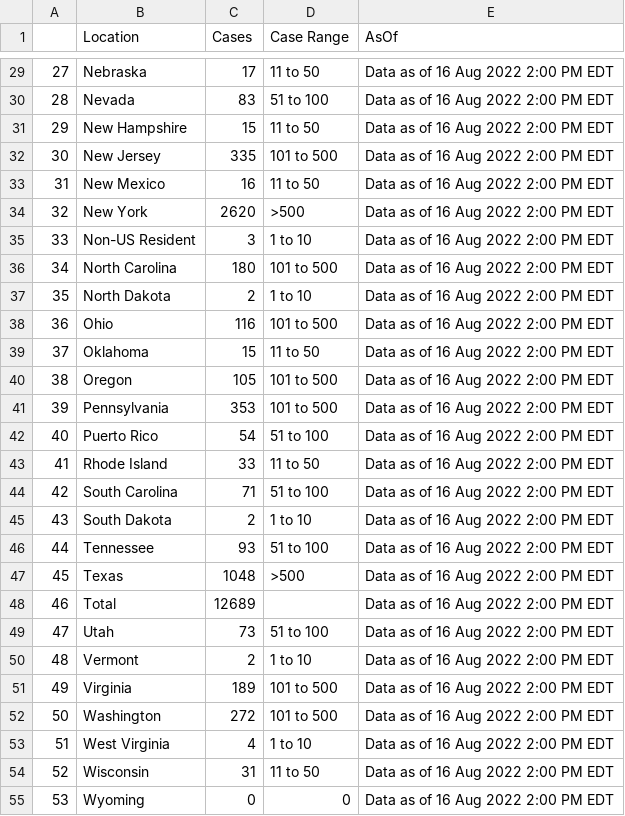
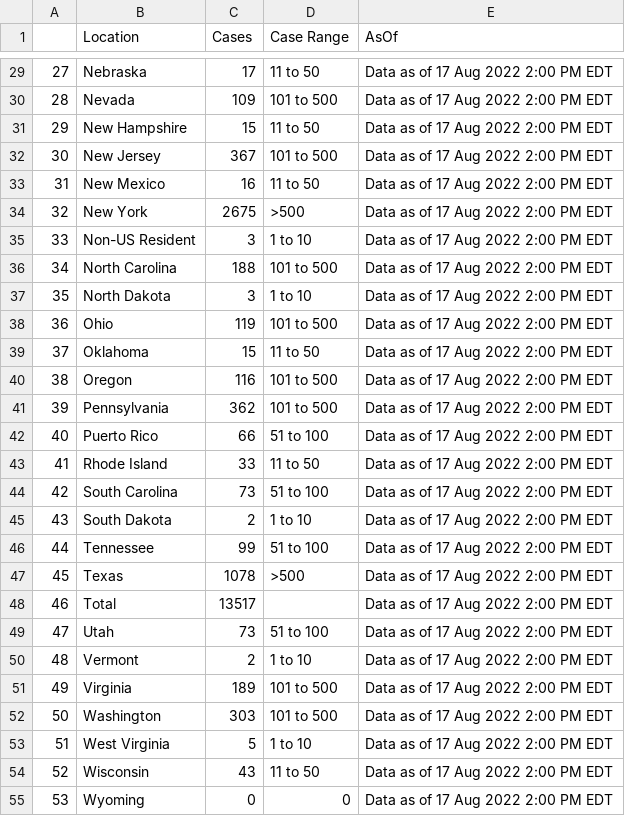
Before and after one commit to sfchronicle/cdc-USmap-counts, a CSV file: data/USmap_counts.csv, drawn as a sheet; only a part is shown, gaps mark what is left out; the diff covers the shown part only.

Commit message:
Latest data: Thu Aug 18 19:01:01 UTC 2022

```diff
--- a/data/USmap_counts.csv
+++ b/data/USmap_counts.csv
@@ -29,27 +29,27 @@
-27,Nebraska,17,11 to 50,Data as of 16 Aug 2022 2:00 PM EDT
-28,Nevada,83,51 to 100,Data as of 16 Aug 2022 2:00 PM EDT
-29,New Hampshire,15,11 to 50,Data as of 16 Aug 2022 2:00 PM EDT
-30,New Jersey,335,101 to 500,Data as of 16 Aug 2022 2:00 PM EDT
-31,New Mexico,16,11 to 50,Data as of 16 Aug 2022 2:00 PM EDT
-32,New York,2620,>500,Data as of 16 Aug 2022 2:00 PM EDT
-33,Non-US Resident,3,1 to 10,Data as of 16 Aug 2022 2:00 PM EDT
-34,North Carolina,180,101 to 500,Data as of 16 Aug 2022 2:00 PM EDT
-35,North Dakota,2,1 to 10,Data as of 16 Aug 2022 2:00 PM EDT
-36,Ohio,116,101 to 500,Data as of 16 Aug 2022 2:00 PM EDT
-37,Oklahoma,15,11 to 50,Data as of 16 Aug 2022 2:00 PM EDT
-38,Oregon,105,101 to 500,Data as of 16 Aug 2022 2:00 PM EDT
-39,Pennsylvania,353,101 to 500,Data as of 16 Aug 2022 2:00 PM EDT
-40,Puerto Rico,54,51 to 100,Data as of 16 Aug 2022 2:00 PM EDT
-41,Rhode Island,33,11 to 50,Data as of 16 Aug 2022 2:00 PM EDT
-42,South Carolina,71,51 to 100,Data as of 16 Aug 2022 2:00 PM EDT
-43,South Dakota,2,1 to 10,Data as of 16 Aug 2022 2:00 PM EDT
-44,Tennessee,93,51 to 100,Data as of 16 Aug 2022 2:00 PM EDT
-45,Texas,1048,>500,Data as of 16 Aug 2022 2:00 PM EDT
-46,Total,12689,,Data as of 16 Aug 2022 2:00 PM EDT
-47,Utah,73,51 to 100,Data as of 16 Aug 2022 2:00 PM EDT
-48,Vermont,2,1 to 10,Data as of 16 Aug 2022 2:00 PM EDT
-49,Virginia,189,101 to 500,Data as of 16 Aug 2022 2:00 PM EDT
-50,Washington,272,101 to 500,Data as of 16 Aug 2022 2:00 PM EDT
-51,West Virginia,4,1 to 10,Data as of 16 Aug 2022 2:00 PM EDT
-52,Wisconsin,31,11 to 50,Data as of 16 Aug 2022 2:00 PM EDT
-53,Wyoming,0,0,Data as of 16 Aug 2022 2:00 PM EDT
+27,Nebraska,17,11 to 50,Data as of 17 Aug 2022 2:00 PM EDT
+28,Nevada,109,101 to 500,Data as of 17 Aug 2022 2:00 PM EDT
+29,New Hampshire,15,11 to 50,Data as of 17 Aug 2022 2:00 PM EDT
+30,New Jersey,367,101 to 500,Data as of 17 Aug 2022 2:00 PM EDT
+31,New Mexico,16,11 to 50,Data as of 17 Aug 2022 2:00 PM EDT
+32,New York,2675,>500,Data as of 17 Aug 2022 2:00 PM EDT
+33,Non-US Resident,3,1 to 10,Data as of 17 Aug 2022 2:00 PM EDT
+34,North Carolina,188,101 to 500,Data as of 17 Aug 2022 2:00 PM EDT
+35,North Dakota,3,1 to 10,Data as of 17 Aug 2022 2:00 PM EDT
+36,Ohio,119,101 to 500,Data as of 17 Aug 2022 2:00 PM EDT
+37,Oklahoma,15,11 to 50,Data as of 17 Aug 2022 2:00 PM EDT
+38,Oregon,116,101 to 500,Data as of 17 Aug 2022 2:00 PM EDT
+39,Pennsylvania,362,101 to 500,Data as of 17 Aug 2022 2:00 PM EDT
+40,Puerto Rico,66,51 to 100,Data as of 17 Aug 2022 2:00 PM EDT
+41,Rhode Island,33,11 to 50,Data as of 17 Aug 2022 2:00 PM EDT
+42,South Carolina,73,51 to 100,Data as of 17 Aug 2022 2:00 PM EDT
+43,South Dakota,2,1 to 10,Data as of 17 Aug 2022 2:00 PM EDT
+44,Tennessee,99,51 to 100,Data as of 17 Aug 2022 2:00 PM EDT
+45,Texas,1078,>500,Data as of 17 Aug 2022 2:00 PM EDT
+46,Total,13517,,Data as of 17 Aug 2022 2:00 PM EDT
+47,Utah,73,51 to 100,Data as of 17 Aug 2022 2:00 PM EDT
+48,Vermont,2,1 to 10,Data as of 17 Aug 2022 2:00 PM EDT
+49,Virginia,189,101 to 500,Data as of 17 Aug 2022 2:00 PM EDT
+50,Washington,303,101 to 500,Data as of 17 Aug 2022 2:00 PM EDT
+51,West Virginia,5,1 to 10,Data as of 17 Aug 2022 2:00 PM EDT
+52,Wisconsin,43,11 to 50,Data as of 17 Aug 2022 2:00 PM EDT
+53,Wyoming,0,0,Data as of 17 Aug 2022 2:00 PM EDT
```
Also changed, not shown: 45 edited cells elsewhere in this file, data/state_mp_per100k.csv.
